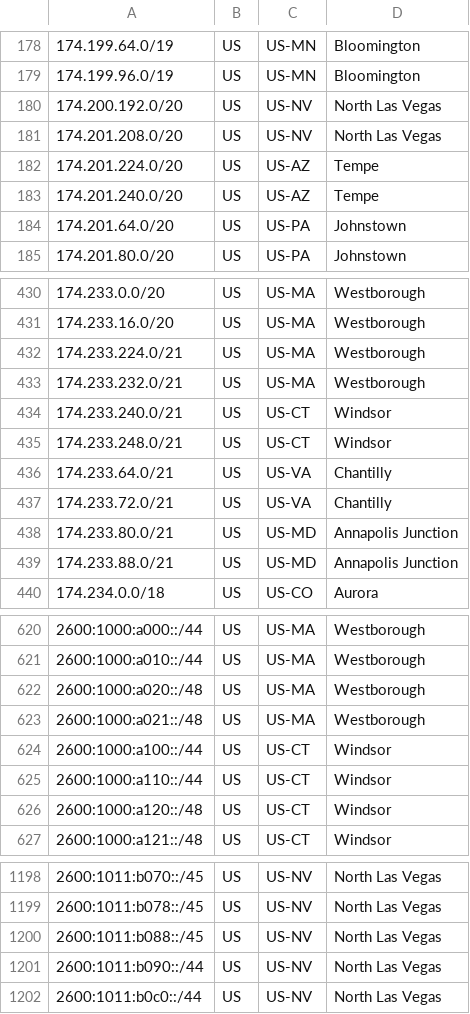
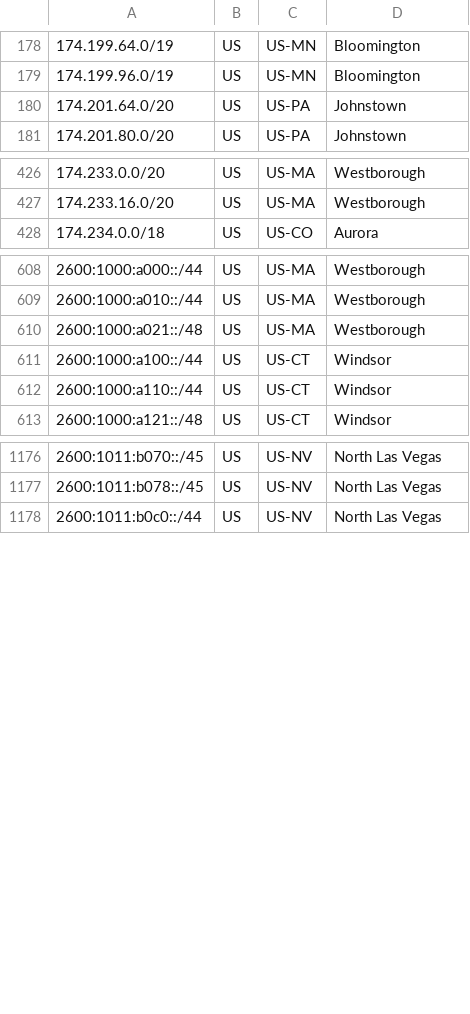
Before and after one commit to Verizon/verizon-geofeed, a CSV file: feed.csv, drawn as a sheet; only a part is shown, gaps mark what is left out; the diff covers the shown part only.

```diff
--- a/feed.csv
+++ b/feed.csv
@@ -179,6 +179,2 @@
 174.199.96.0/19,US,US-MN,Bloomington,
-174.200.192.0/20,US,US-NV,North Las Vegas,
-174.201.208.0/20,US,US-NV,North Las Vegas,
-174.201.224.0/20,US,US-AZ,Tempe,
-174.201.240.0/20,US,US-AZ,Tempe,
 174.201.64.0/20,US,US-PA,Johnstown,
@@ -431,10 +427,2 @@
 174.233.16.0/20,US,US-MA,Westborough,
-174.233.224.0/21,US,US-MA,Westborough,
-174.233.232.0/21,US,US-MA,Westborough,
-174.233.240.0/21,US,US-CT,Windsor,
-174.233.248.0/21,US,US-CT,Windsor,
-174.233.64.0/21,US,US-VA,Chantilly,
-174.233.72.0/21,US,US-VA,Chantilly,
-174.233.80.0/21,US,US-MD,Annapolis Junction,
-174.233.88.0/21,US,US-MD,Annapolis Junction,
 174.234.0.0/18,US,US-CO,Aurora,
@@ -621,3 +609,2 @@
 2600:1000:a010::/44,US,US-MA,Westborough,
-2600:1000:a020::/48,US,US-MA,Westborough,
 2600:1000:a021::/48,US,US-MA,Westborough,
@@ -625,3 +612,2 @@
 2600:1000:a110::/44,US,US-CT,Windsor,
-2600:1000:a120::/48,US,US-CT,Windsor,
 2600:1000:a121::/48,US,US-CT,Windsor,
@@ -1199,4 +1177,2 @@
 2600:1011:b078::/45,US,US-NV,North Las Vegas,
-2600:1011:b088::/45,US,US-NV,North Las Vegas,
-2600:1011:b090::/44,US,US-NV,North Las Vegas,
 2600:1011:b0c0::/44,US,US-NV,North Las Vegas,
```
Also changed, not shown: 1 added row and 20 removed rows elsewhere in this file, 1 other file.
